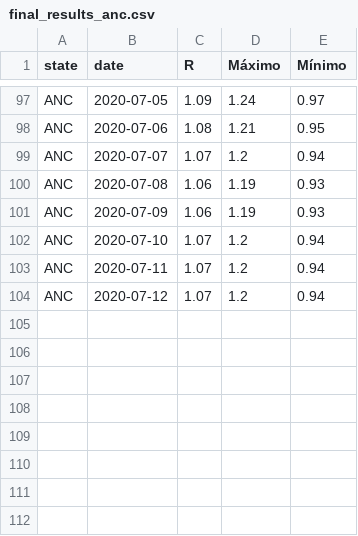
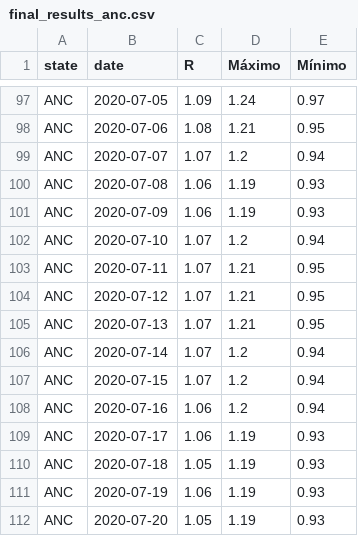
Before and after one commit to GenyLeong/rt-covid, a CSV file: final_results_anc.csv, drawn as a sheet; only a part is shown, gaps mark what is left out.

```diff
--- a/final_results_anc.csv
+++ b/final_results_anc.csv
@@ -102,3 +102,11 @@ ANC,2020-07-09,1.06,1.19,0.93
 ANC,2020-07-10,1.07,1.2,0.94
-ANC,2020-07-11,1.07,1.2,0.94
-ANC,2020-07-12,1.07,1.2,0.94
+ANC,2020-07-11,1.07,1.21,0.95
+ANC,2020-07-12,1.07,1.21,0.95
+ANC,2020-07-13,1.07,1.21,0.95
+ANC,2020-07-14,1.07,1.2,0.94
+ANC,2020-07-15,1.07,1.2,0.94
+ANC,2020-07-16,1.06,1.2,0.94
+ANC,2020-07-17,1.06,1.19,0.93
+ANC,2020-07-18,1.05,1.19,0.93
+ANC,2020-07-19,1.06,1.19,0.93
+ANC,2020-07-20,1.05,1.19,0.93
```
Also changed, not shown: casos_region_covid - Hoja 3 (10).csv, final_results_caj.csv, 24 other files.
